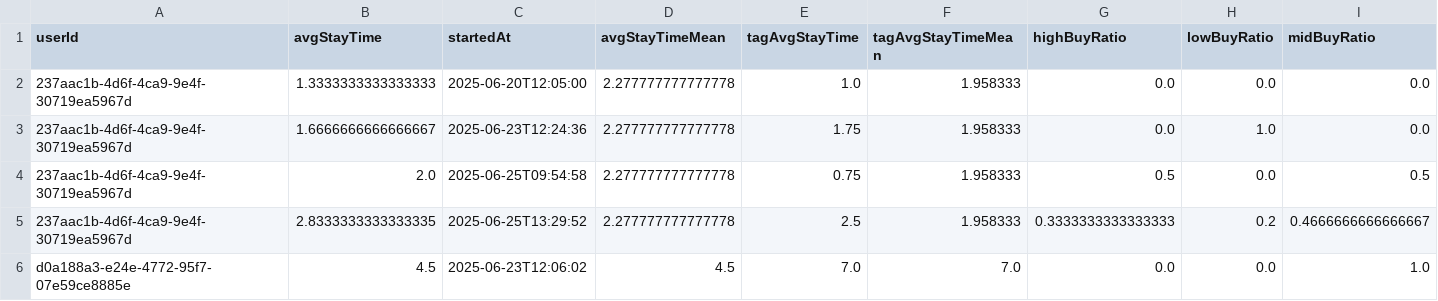
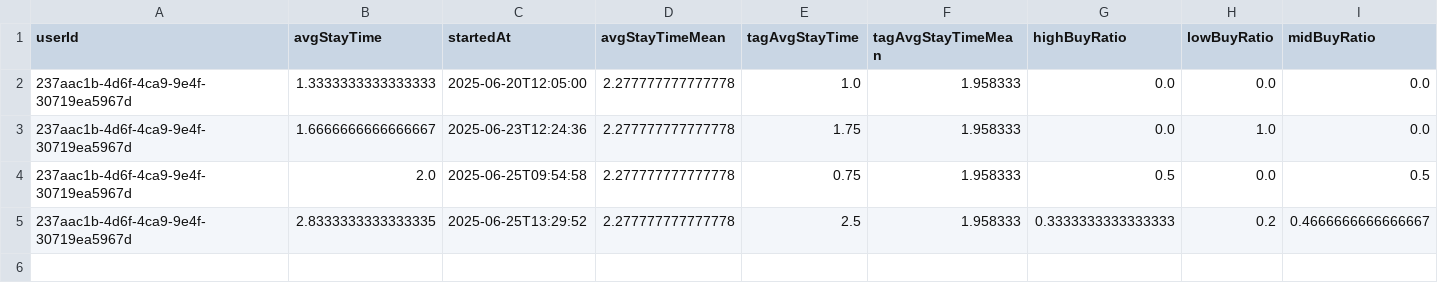
Before and after one commit to team-popo-world/report_llm, a CSV file: data/invest_merged_df.csv, drawn as a sheet; only a part is shown; rows hold the shown columns only; the diff names each change by its address in the sheet, - before the commit and + after, or states it on an @@ line.

Commit message:
modify llm(all data)

```diff
--- a/data/invest_merged_df.csv
+++ b/data/invest_merged_df.csv
-row 6: d0a188a3-e24e-4772-95f7-07e59ce8885e | 4.5 | 2025-06-23T12:06:02 | 4.5 | 7.0 | 7.0 | 0.0 | 0.0 | 1.0
```
Also changed, not shown: 4 other files.
